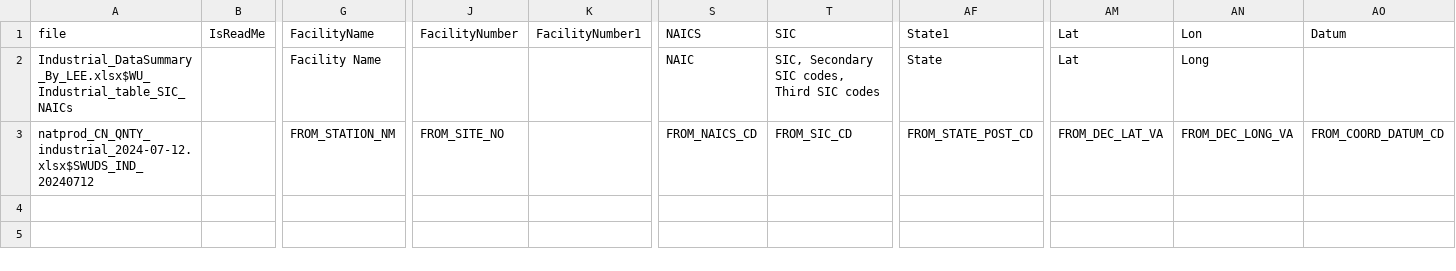
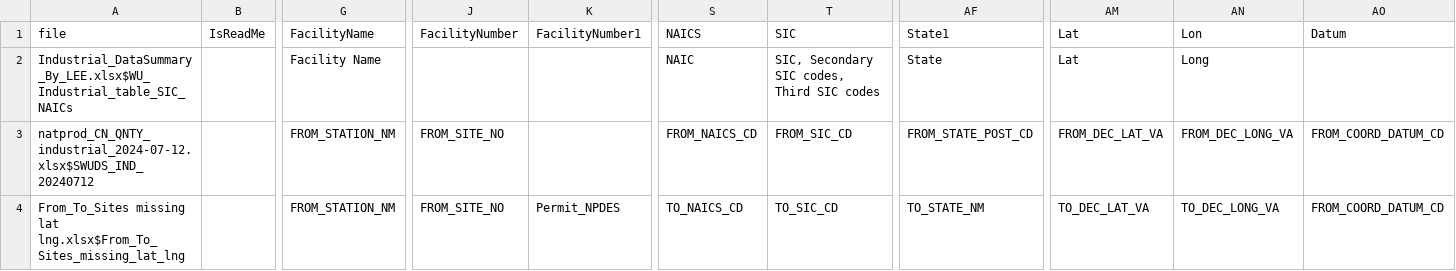
Before and after one commit to rniswon/IndustrialWU, a CSV file: DataCrosswalks/NationalDataCrosswalks/HeaderCrosswalk.csv, drawn as a sheet; only a part is shown, gaps mark what is left out; rows hold the shown columns only; the diff names each change by its address in the sheet, - before the commit and + after, or states it on an @@ line.

```diff
--- a/DataCrosswalks/NationalDataCrosswalks/HeaderCrosswalk.csv
+++ b/DataCrosswalks/NationalDataCrosswalks/HeaderCrosswalk.csv
+row 4: From_To_Sites missing lat lng.xlsx$From_To_Sites_missing_lat_lng |  | FROM_STATION_NM | FROM_SITE_NO | Permit_NPDES | TO_NAICS_CD | TO_SIC_CD | TO_STATE_NM | TO_DEC_LAT_VA | TO_DEC_LONG_VA | FROM_COORD_DATUM_CD
```
Also changed, not shown: FormattedDataOutputs/Statewise/CO_formatted.csv, FormattedDataOutputs/Statewise/IA_formatted.csv, 22 other files.
